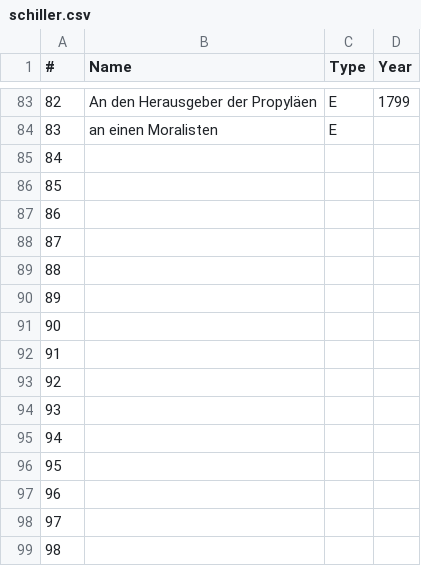
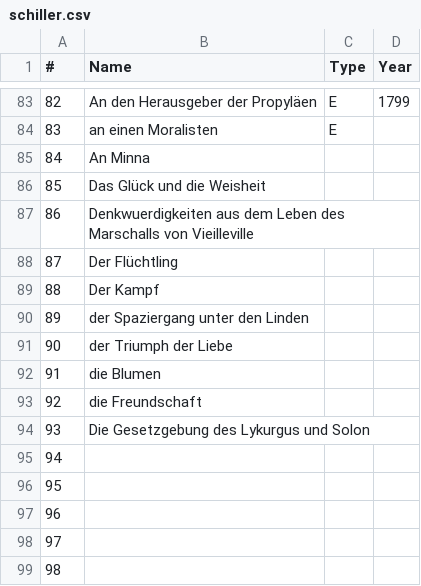
Before and after one commit to robinarthur/5pk, a CSV file: txt_edit/db/schiller.csv, drawn as a sheet; only a part is shown, gaps mark what is left out.

```diff
--- a/txt_edit/db/schiller.csv
+++ b/txt_edit/db/schiller.csv
@@ -84,12 +84,12 @@
 83,an einen Moralisten,E,
-84,,,
-85,,,
-86,,,
-87,,,
-88,,,
-89,,,
-90,,,
-91,,,
-92,,,
-93,,,
+84,An Minna,,
+85,Das Glück und die Weisheit,,
+86,Denkwuerdigkeiten aus dem Leben des Marschalls von Vieilleville,,
+87,Der Flüchtling,,
+88,Der Kampf,,
+89,der Spaziergang unter den Linden,,
+90,der Triumph der Liebe,,
+91,die Blumen,,
+92,die Freundschaft,,
+93,Die Gesetzgebung des Lykurgus und Solon,,
 94,,,
```
Also changed, not shown: 13 other files.
